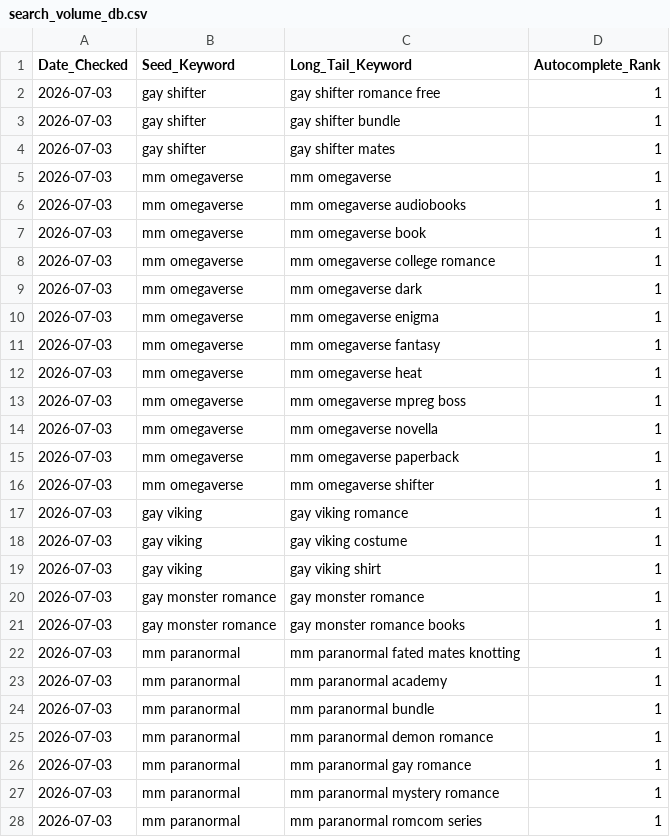
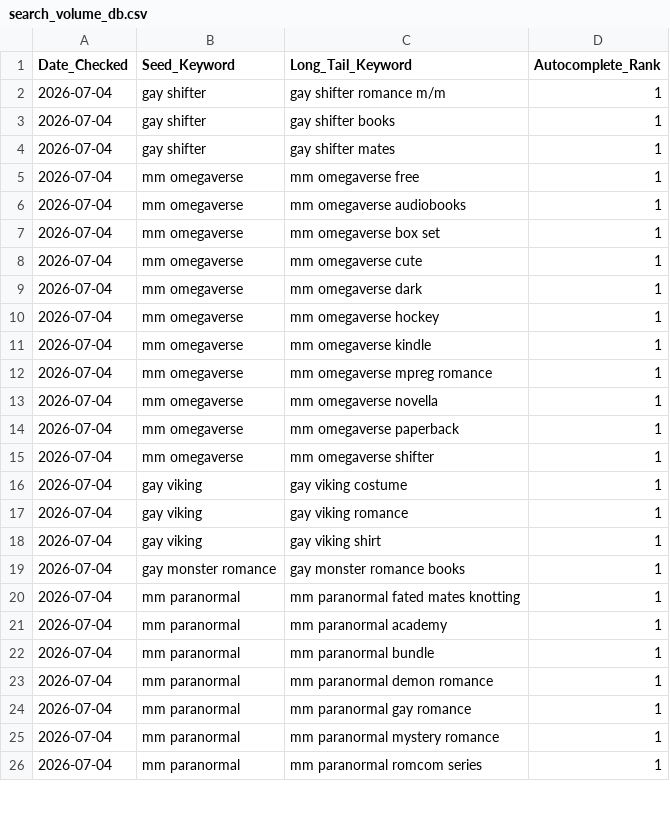
Before and after one commit to Detectiveyee/kdp-backend-data, a CSV file: search_volume_db.csv, drawn as a sheet; only a part is shown; the diff covers the shown part only.

Commit message:
Updated Keyword Search Volume: Sat Jul  4 02:38:37 UTC 2026

```diff
--- a/search_volume_db.csv
+++ b/search_volume_db.csv
@@ -1,28 +1,26 @@
 Date_Checked,Seed_Keyword,Long_Tail_Keyword,Autocomplete_Rank
-2026-07-03,gay shifter,gay shifter romance free,1
-2026-07-03,gay shifter,gay shifter bundle,1
-2026-07-03,gay shifter,gay shifter mates,1
-2026-07-03,mm omegaverse,mm omegaverse,1
-2026-07-03,mm omegaverse,mm omegaverse audiobooks,1
-2026-07-03,mm omegaverse,mm omegaverse book,1
-2026-07-03,mm omegaverse,mm omegaverse college romance,1
-2026-07-03,mm omegaverse,mm omegaverse dark,1
-2026-07-03,mm omegaverse,mm omegaverse enigma,1
-2026-07-03,mm omegaverse,mm omegaverse fantasy,1
-2026-07-03,mm omegaverse,mm omegaverse heat,1
-2026-07-03,mm omegaverse,mm omegaverse mpreg boss,1
-2026-07-03,mm omegaverse,mm omegaverse novella,1
-2026-07-03,mm omegaverse,mm omegaverse paperback,1
-2026-07-03,mm omegaverse,mm omegaverse shifter,1
-2026-07-03,gay viking,gay viking romance,1
-2026-07-03,gay viking,gay viking costume,1
-2026-07-03,gay viking,gay viking shirt,1
-2026-07-03,gay monster romance,gay monster romance,1
-2026-07-03,gay monster romance,gay monster romance books,1
-2026-07-03,mm paranormal,mm paranormal fated mates knotting,1
-2026-07-03,mm paranormal,mm paranormal academy,1
-2026-07-03,mm paranormal,mm paranormal bundle,1
-2026-07-03,mm paranormal,mm paranormal demon romance,1
-2026-07-03,mm paranormal,mm paranormal gay romance,1
-2026-07-03,mm paranormal,mm paranormal mystery romance,1
-2026-07-03,mm paranormal,mm paranormal romcom series,1
+2026-07-04,gay shifter,gay shifter romance m/m,1
+2026-07-04,gay shifter,gay shifter books,1
+2026-07-04,gay shifter,gay shifter mates,1
+2026-07-04,mm omegaverse,mm omegaverse free,1
+2026-07-04,mm omegaverse,mm omegaverse audiobooks,1
+2026-07-04,mm omegaverse,mm omegaverse box set,1
+2026-07-04,mm omegaverse,mm omegaverse cute,1
+2026-07-04,mm omegaverse,mm omegaverse dark,1
+2026-07-04,mm omegaverse,mm omegaverse hockey,1
+2026-07-04,mm omegaverse,mm omegaverse kindle,1
+2026-07-04,mm omegaverse,mm omegaverse mpreg romance,1
+2026-07-04,mm omegaverse,mm omegaverse novella,1
+2026-07-04,mm omegaverse,mm omegaverse paperback,1
+2026-07-04,mm omegaverse,mm omegaverse shifter,1
+2026-07-04,gay viking,gay viking costume,1
+2026-07-04,gay viking,gay viking romance,1
+2026-07-04,gay viking,gay viking shirt,1
+2026-07-04,gay monster romance,gay monster romance books,1
+2026-07-04,mm paranormal,mm paranormal fated mates knotting,1
+2026-07-04,mm paranormal,mm paranormal academy,1
+2026-07-04,mm paranormal,mm paranormal bundle,1
+2026-07-04,mm paranormal,mm paranormal demon romance,1
+2026-07-04,mm paranormal,mm paranormal gay romance,1
+2026-07-04,mm paranormal,mm paranormal mystery romance,1
+2026-07-04,mm paranormal,mm paranormal romcom series,1
```
Also changed, not shown: 1 edited cell elsewhere in this file.
